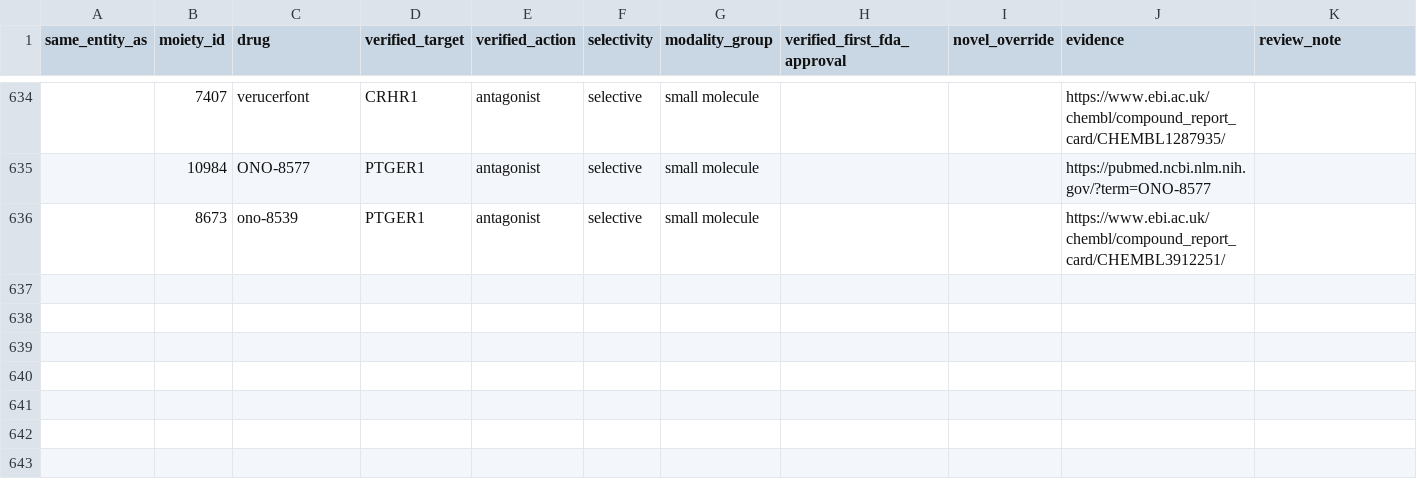
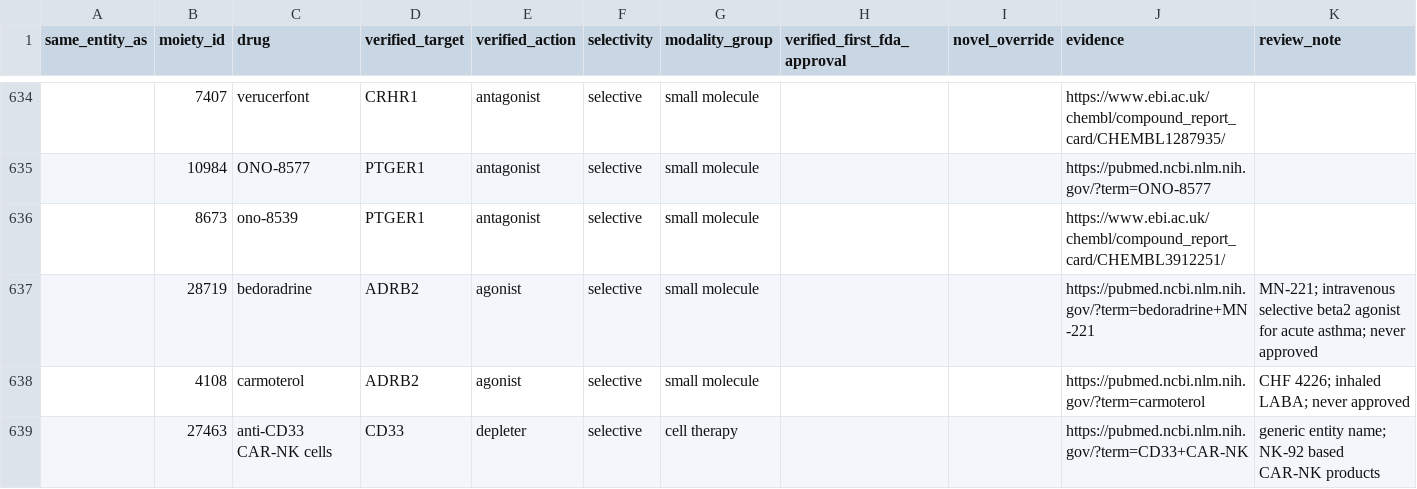
Before and after one commit to dryingpaint/predictive-validity, a CSV file: analyses/model-system-atlas/lists/class_audit/reviews.csv, drawn as a sheet; only a part is shown, gaps mark what is left out.

```diff
--- a/analyses/model-system-atlas/lists/class_audit/reviews.csv
+++ b/analyses/model-system-atlas/lists/class_audit/reviews.csv
@@ -636 +636,4 @@ same_entity_as,moiety_id,drug,verified_target,verified_action,selectivity,modali
 ,8673,ono-8539,PTGER1,antagonist,selective,small molecule,,,https://www.ebi.ac.uk/chembl/compound_report_card/CHEMBL3912251/,
+,28719,bedoradrine,ADRB2,agonist,selective,small molecule,,,https://pubmed.ncbi.nlm.nih.gov/?term=bedoradrine+MN-221,MN-221; intravenous selective beta2 agonist for acute asthma; never approved
+,4108,carmoterol,ADRB2,agonist,selective,small molecule,,,https://pubmed.ncbi.nlm.nih.gov/?term=carmoterol,CHF 4226; inhaled LABA; never approved
+,27463,anti-CD33 CAR-NK cells,CD33,depleter,selective,cell therapy,,,https://pubmed.ncbi.nlm.nih.gov/?term=CD33+CAR-NK,generic entity name; NK-92 based CAR-NK products
```
Also changed, not shown: analyses/model-system-atlas/lists/class_audit/class_members.csv, analyses/model-system-atlas/lists/class_audit/current_on_db.csv, 8 other files.
